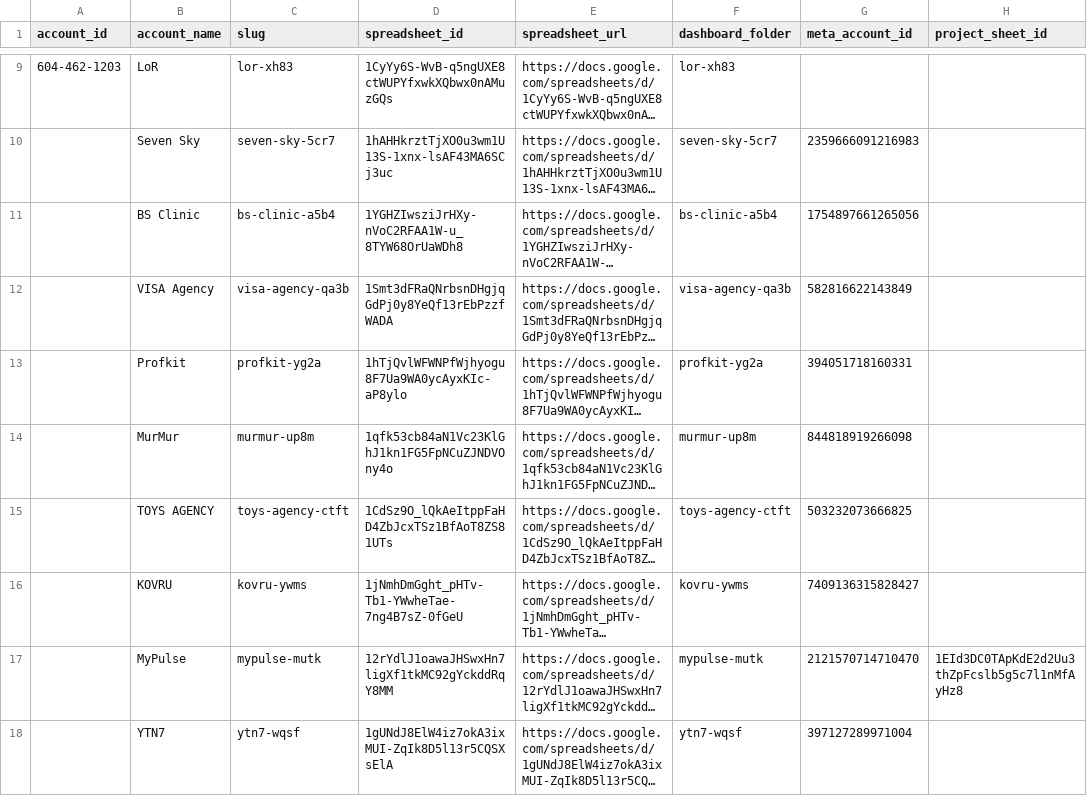
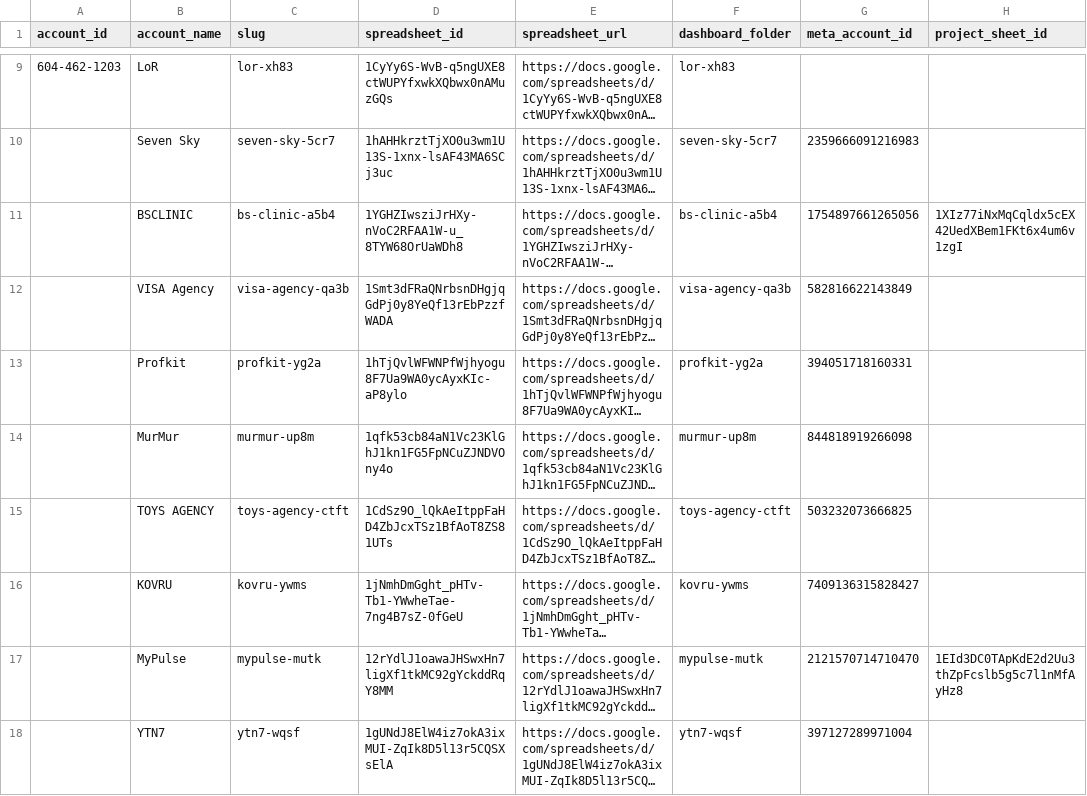
Before and after one commit to toysagency01-bot/toys-reporting, a CSV file: config/clients.csv, drawn as a sheet; only a part is shown, gaps mark what is left out; long unchanged cells end in …; the diff names each change by its address in the sheet, - before the commit and + after, or states it on an @@ line.

```diff
--- a/config/clients.csv
+++ b/config/clients.csv
-B11 (account_name): BS Clinic
+B11 (account_name): BSCLINIC
-H11 (project_sheet_id): (empty)
+H11 (project_sheet_id): 1XIz77iNxMqCqldx5cEX42UedXBem1FKt6x4um6v1zgI
```
Also changed, not shown: 2 other files.
